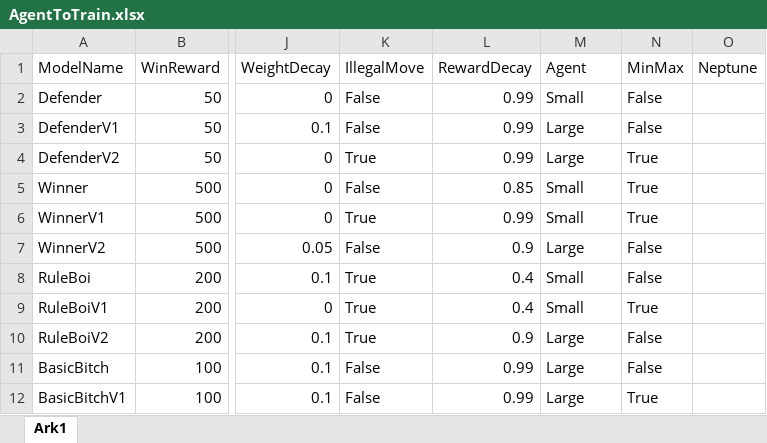
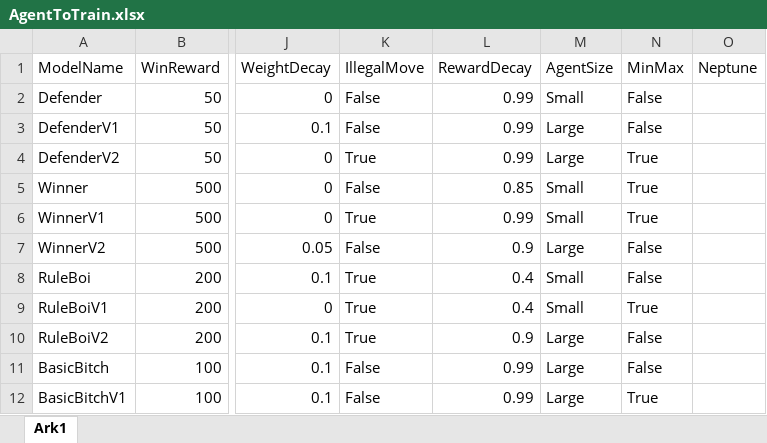
Before and after one commit to RasmusBrostroem/ConnectFourRL, an Excel workbook: AgentToTrain.xlsx, sheet Ark1, drawn as a sheet; only a part is shown, gaps mark what is left out; values as stored, in another font and other column widths than the file's, no borders; the diff names each change by its address in the sheet, - before the commit and + after, or states it on an @@ line.

```diff
--- a/AgentToTrain.xlsx (sheet Ark1)
+++ b/AgentToTrain.xlsx (sheet Ark1)
-M1: Agent
+M1: AgentSize
```
Also changed, not shown: 1 other file.
